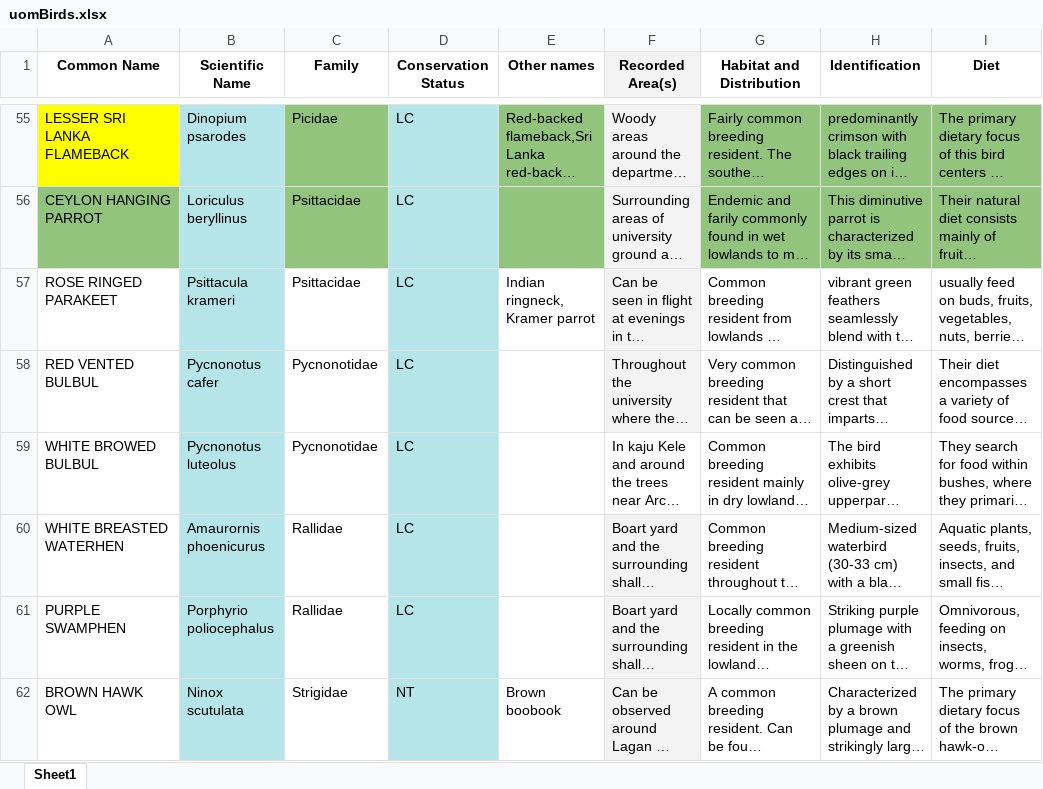
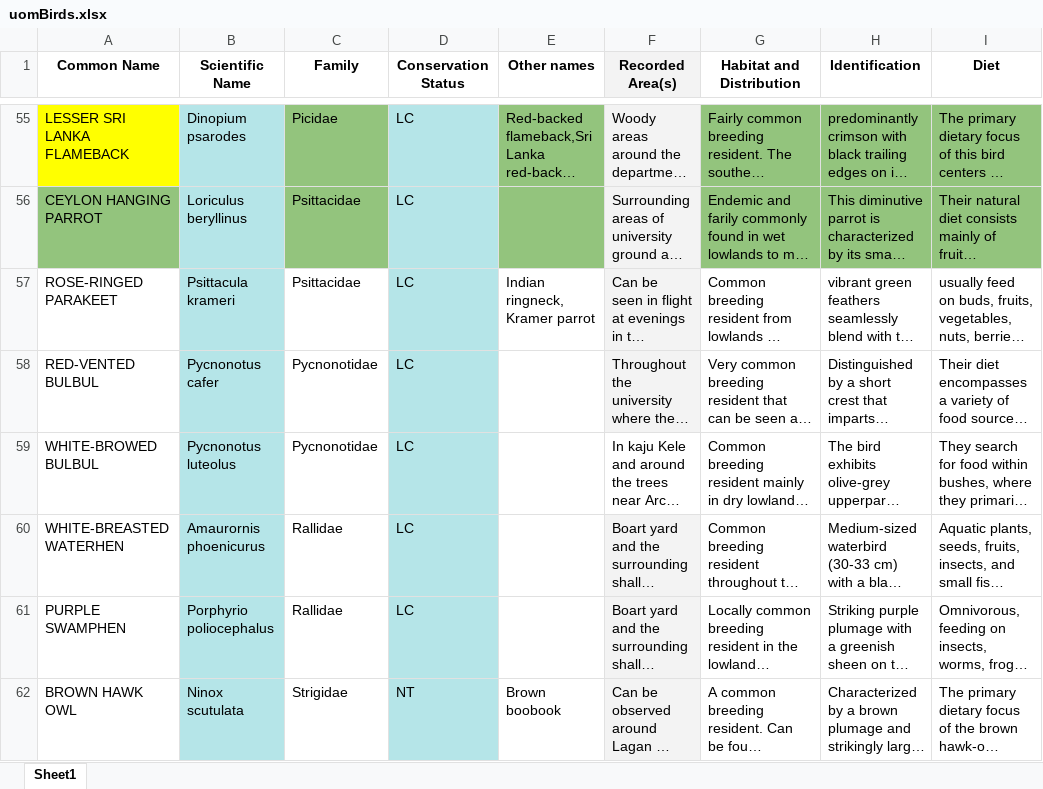
Before and after one commit to chathura-de-silva/Mora-Bird-Diversity, an Excel workbook: uomBirds.xlsx, sheet Sheet1, drawn as a sheet; only a part is shown, gaps mark what is left out; long unchanged cells end in …; values as stored, in another font and other column widths than the file's, no borders; the diff covers the shown part only; the diff names each change by its address in the sheet, - before the commit and + after, or states it on an @@ line.

Commit message:
Magpie robin and Ind.g.oriole locations updated./ Added '-' to the bird names and some other minor changes

```diff
--- a/uomBirds.xlsx (sheet Sheet1)
+++ b/uomBirds.xlsx (sheet Sheet1)
-A57 (Common Name): ROSE RINGED PARAKEET
+A57 (Common Name): ROSE-RINGED PARAKEET
-A58 (Common Name): RED VENTED BULBUL
+A58 (Common Name): RED-VENTED BULBUL
-A59 (Common Name): WHITE BROWED BULBUL
+A59 (Common Name): WHITE-BROWED BULBUL
-A60 (Common Name): WHITE BREASTED WATERHEN
+A60 (Common Name): WHITE-BREASTED WATERHEN
```
Also changed, not shown: 30 edited cells elsewhere in this sheet, 5 other files.
